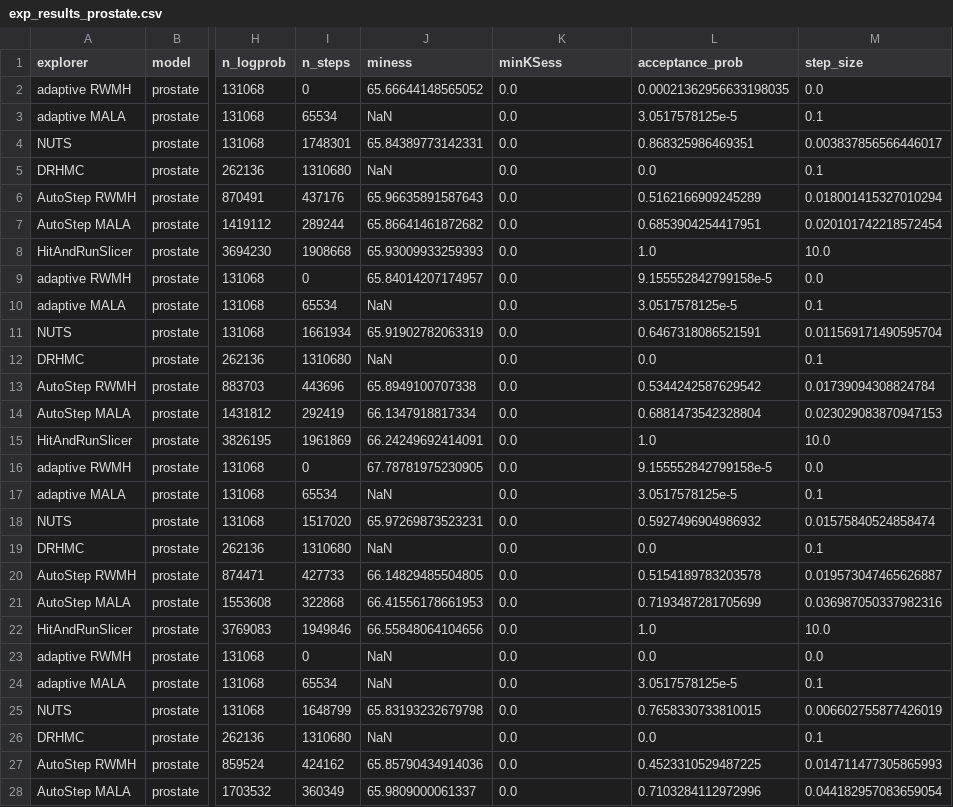
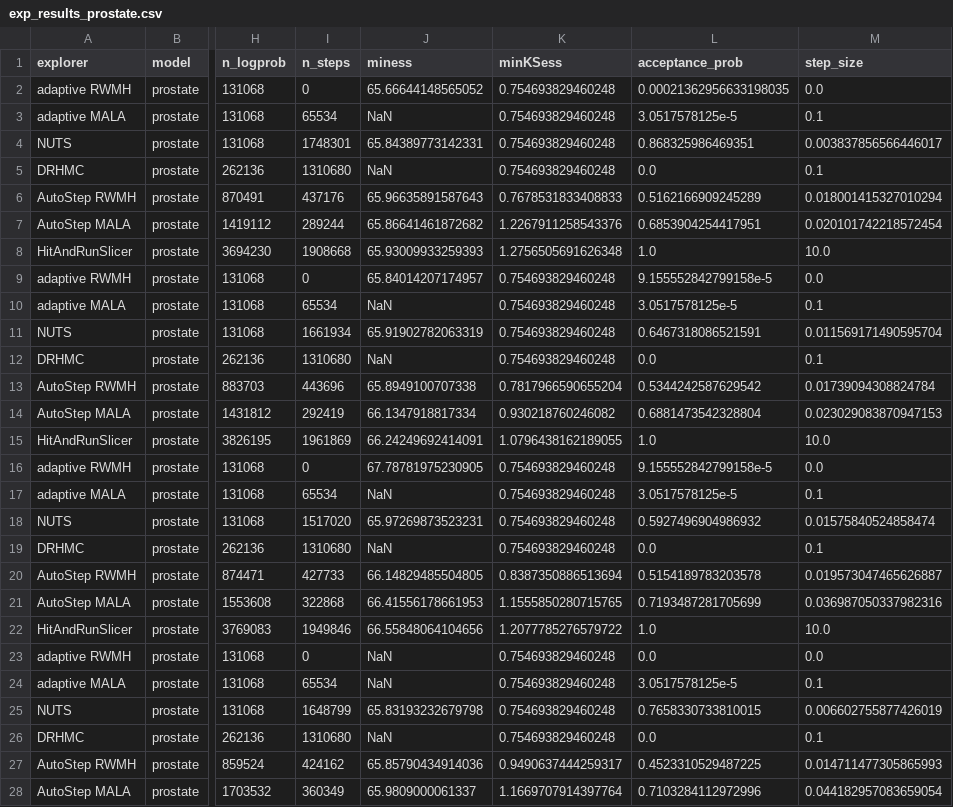
Before and after one commit to Julia-Tempering/AutoStep, a CSV file: icml2025/exp_results_prostate.csv, drawn as a sheet; only a part is shown, gaps mark what is left out; the diff covers the shown part only; the diff names each change by its address in the sheet, - before the commit and + after, or states it on an @@ line.

Commit message:
fix orbital; fix prostate ksess results

```diff
--- a/icml2025/exp_results_prostate.csv
+++ b/icml2025/exp_results_prostate.csv
-K2:K5 (minKSess): 0.0
+K2:K5 (minKSess): 0.754693829460248
-K6 (minKSess): 0.0
+K6 (minKSess): 0.7678531833408833
-K7 (minKSess): 0.0
+K7 (minKSess): 1.2267911258543376
-K8 (minKSess): 0.0
+K8 (minKSess): 1.2756505691626348
-K9:K12 (minKSess): 0.0
+K9:K12 (minKSess): 0.754693829460248
-K13 (minKSess): 0.0
+K13 (minKSess): 0.7817966590655204
-K14 (minKSess): 0.0
+K14 (minKSess): 0.930218760246082
-K15 (minKSess): 0.0
+K15 (minKSess): 1.0796438162189055
-K16:K19 (minKSess): 0.0
+K16:K19 (minKSess): 0.754693829460248
-K20 (minKSess): 0.0
+K20 (minKSess): 0.8387350886513694
-K21 (minKSess): 0.0
+K21 (minKSess): 1.1555850280715765
-K22 (minKSess): 0.0
+K22 (minKSess): 1.2077785276579722
-K23:K26 (minKSess): 0.0
+K23:K26 (minKSess): 0.754693829460248
-K27 (minKSess): 0.0
+K27 (minKSess): 0.9490637444259317
-K28 (minKSess): 0.0
+K28 (minKSess): 1.1669707914397764
```
Also changed, not shown: 43 edited cells elsewhere in this file, icml2025/exp_results.csv, 5 other files.
